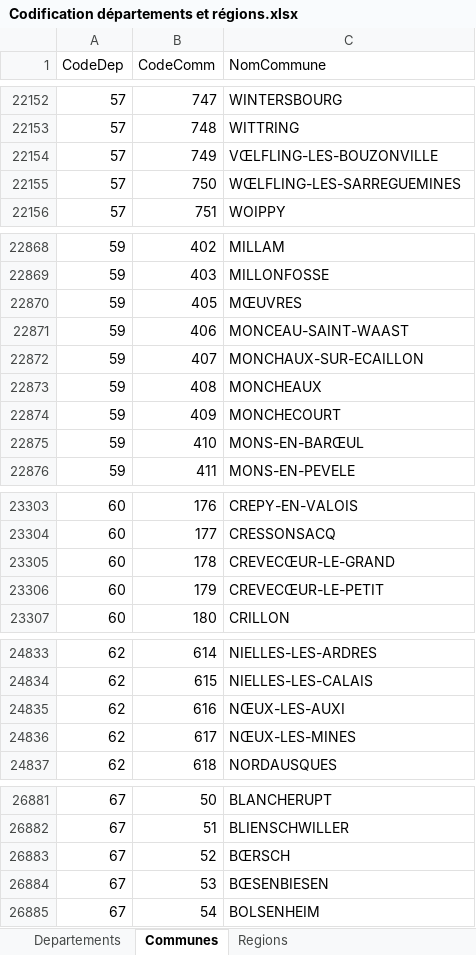
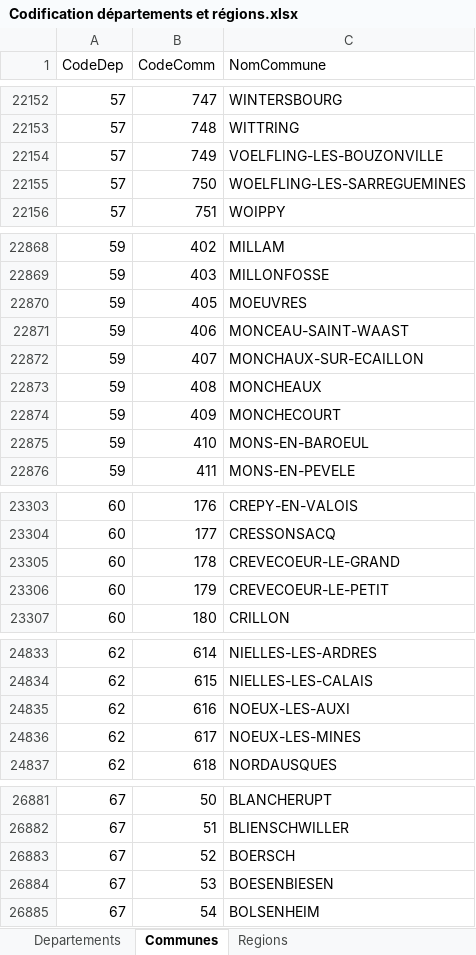
Before and after one commit to AnaisTh/M2_BI, an Excel workbook: donnees/donnees_departements_region/Codification départements et régions.xlsx, sheet Communes, drawn as a sheet; only a part is shown, gaps mark what is left out; values as stored, in another font and other column widths than the file's, no borders; the diff covers the shown part only; the diff names each change by its address in the sheet, - before the commit and + after, or states it on an @@ line.

```diff
--- a/donnees/donnees_departements_region/Codification départements et régions.xlsx (sheet Communes)
+++ b/donnees/donnees_departements_region/Codification départements et régions.xlsx (sheet Communes)
-C22154 (NomCommune): VŒLFLING-LES-BOUZONVILLE
+C22154 (NomCommune): VOELFLING-LES-BOUZONVILLE
-C22155 (NomCommune): WŒLFLING-LES-SARREGUEMINES
+C22155 (NomCommune): WOELFLING-LES-SARREGUEMINES
-C22870 (NomCommune): MŒUVRES
+C22870 (NomCommune): MOEUVRES
-C22875 (NomCommune): MONS-EN-BARŒUL
+C22875 (NomCommune): MONS-EN-BAROEUL
-C23305 (NomCommune): CREVECŒUR-LE-GRAND
+C23305 (NomCommune): CREVECOEUR-LE-GRAND
-C23306 (NomCommune): CREVECŒUR-LE-PETIT
+C23306 (NomCommune): CREVECOEUR-LE-PETIT
-C24835 (NomCommune): NŒUX-LES-AUXI
+C24835 (NomCommune): NOEUX-LES-AUXI
-C24836 (NomCommune): NŒUX-LES-MINES
+C24836 (NomCommune): NOEUX-LES-MINES
-C26883 (NomCommune): BŒRSCH
+C26883 (NomCommune): BOERSCH
-C26884 (NomCommune): BŒSENBIESEN
+C26884 (NomCommune): BOESENBIESEN
```
Also changed, not shown: 103 edited cells elsewhere in this sheet.
